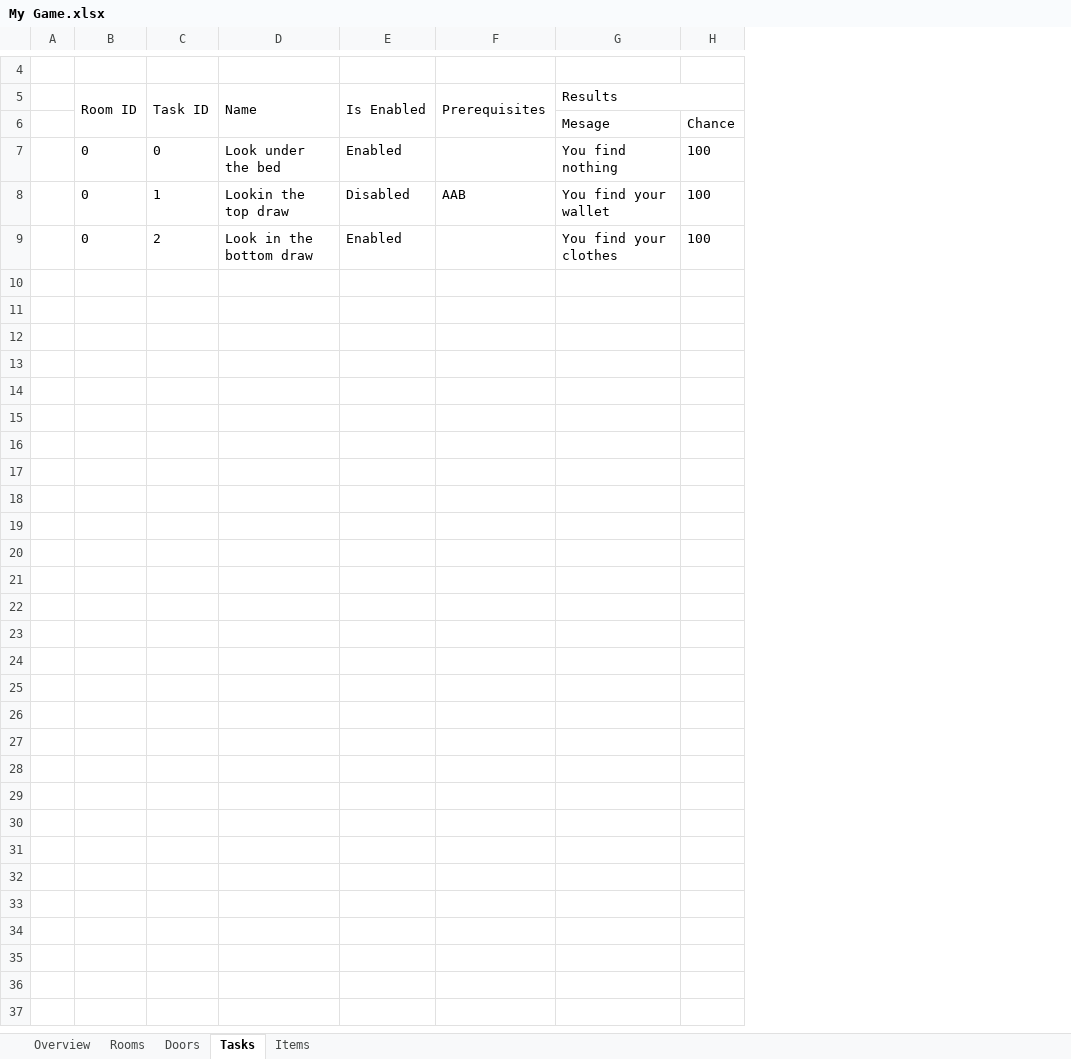
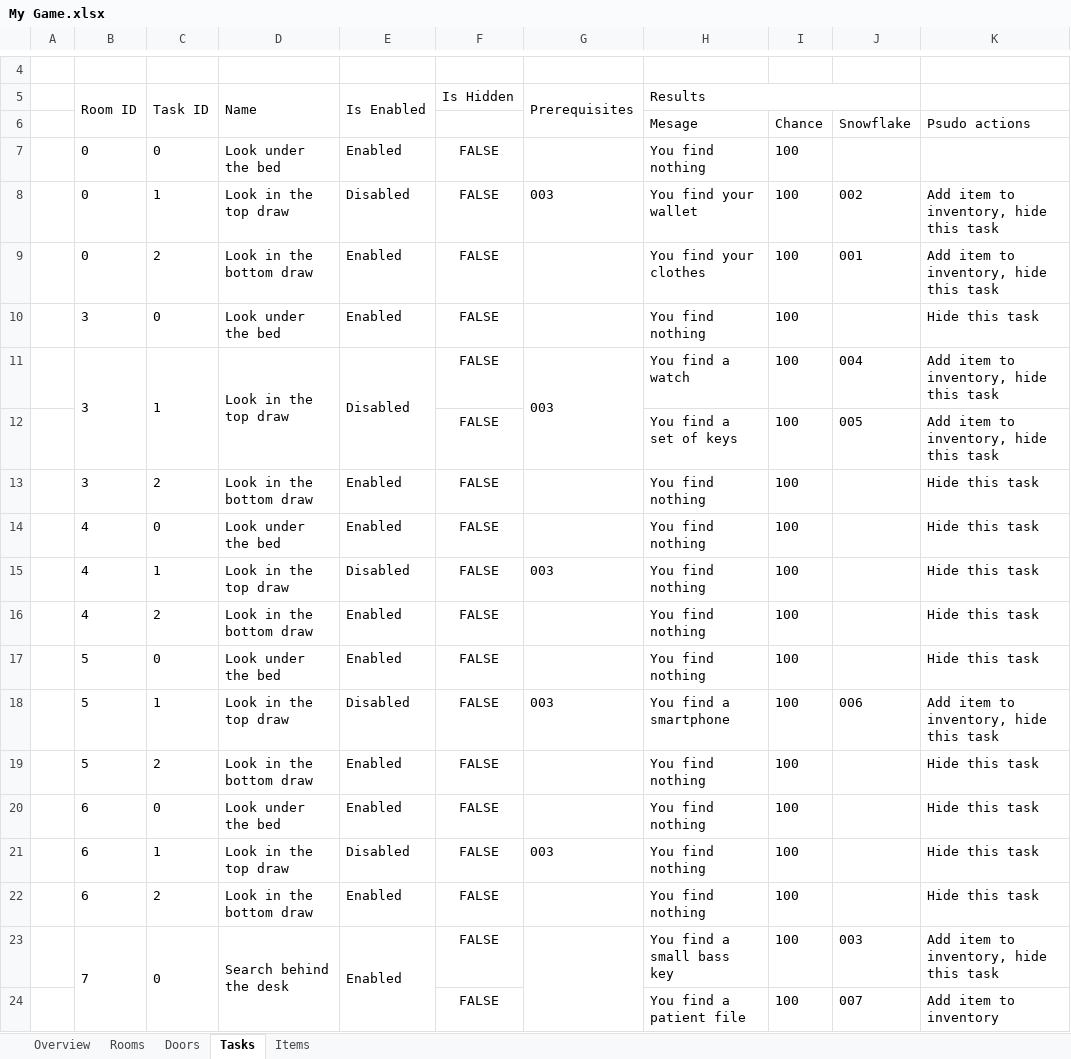
Before and after one commit to tobysmith568-university/AINT-151_Web_Game_Technologies, an Excel workbook: My Game.xlsx, sheet Tasks, drawn as a sheet; only a part is shown, gaps mark what is left out; values as stored, in another font and other column widths than the file's, no borders; charts and pictures not drawn; removed rows and columns are numbered as before the commit, all else as after; the diff covers the shown part only; the diff names each change by its address in the sheet, - before the commit and + after, or states it on an @@ line.

```diff
--- a/My Game.xlsx (sheet Tasks)
+++ b/My Game.xlsx (sheet Tasks)
+column F (Is Hidden), rows 7-9: all FALSE
-column H, rows 6-9: Chance | 100 | 100 | 100
+column I, rows 6-9: Chance | 100 | 100 | 100
+column J, rows 6-9: Snowflake |  | 002 | 001
+column K, rows 6-9: Psudo actions |  | Add item to inventory, hide this task | Add item to inventory, hide this task
-D8 (Name): Lookin the top draw
+D8 (Name): Look in the top draw
-G8 (Prerequisites): AAB
+G8 (Prerequisites): 003
+row 10:  | 3 | 0 | Look under the bed | Enabled | FALSE |  | You find nothing | 100 |  | Hide this task
+row 11:  | 3 | 1 | Look in the top draw | Disabled | FALSE | 003 | You find a watch | 100 | 004 | Add item to inventory, hide this task
+row 12:  |  |  |  |  | FALSE |  | You find a set of keys | 100 | 005 | Add item to inventory, hide this task
+row 13:  | 3 | 2 | Look in the bottom draw | Enabled | FALSE |  | You find nothing | 100 |  | Hide this task
+row 14:  | 4 | 0 | Look under the bed | Enabled | FALSE |  | You find nothing | 100 |  | Hide this task
+row 15:  | 4 | 1 | Look in the top draw | Disabled | FALSE | 003 | You find nothing | 100 |  | Hide this task
+row 16:  | 4 | 2 | Look in the bottom draw | Enabled | FALSE |  | You find nothing | 100 |  | Hide this task
+row 17:  | 5 | 0 | Look under the bed | Enabled | FALSE |  | You find nothing | 100 |  | Hide this task
+row 18:  | 5 | 1 | Look in the top draw | Disabled | FALSE | 003 | You find a smartphone | 100 | 006 | Add item to inventory, hide this task
+row 19:  | 5 | 2 | Look in the bottom draw | Enabled | FALSE |  | You find nothing | 100 |  | Hide this task
+row 20:  | 6 | 0 | Look under the bed | Enabled | FALSE |  | You find nothing | 100 |  | Hide this task
+row 21:  | 6 | 1 | Look in the top draw | Disabled | FALSE | 003 | You find nothing | 100 |  | Hide this task
+row 22:  | 6 | 2 | Look in the bottom draw | Enabled | FALSE |  | You find nothing | 100 |  | Hide this task
+row 23:  | 7 | 0 | Search behind the desk | Enabled | FALSE |  | You find a small bass key | 100 | 003 | Add item to inventory, hide this task
+row 24:  |  |  |  |  | FALSE |  | You find a patient file | 100 | 007 | Add item to inventory
```
Also changed, not shown: 20 added rows elsewhere in this sheet, sheet Doors, sheet Items, sheet Rooms.
